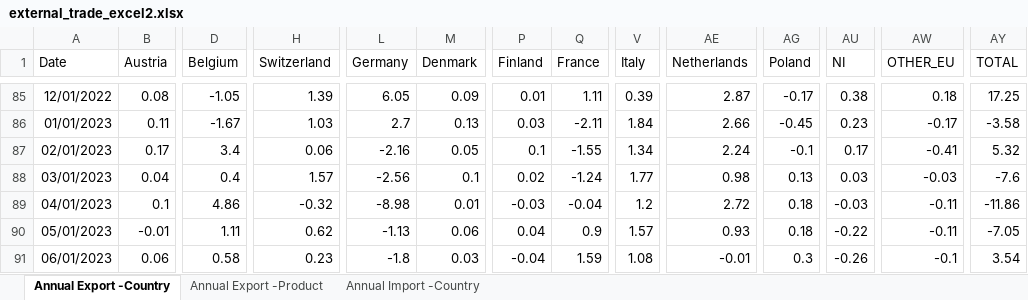
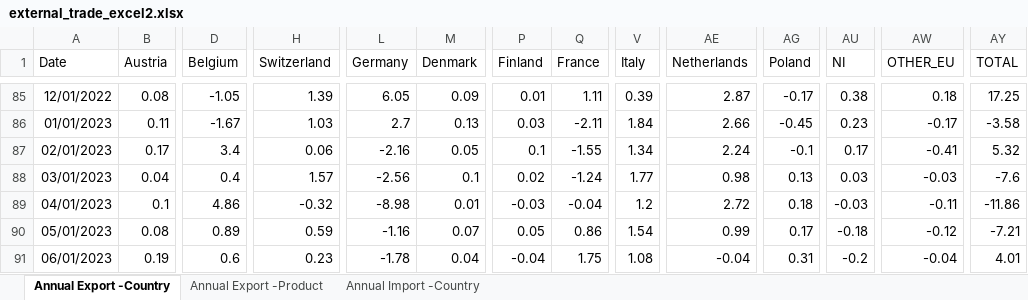
Before and after one commit to mflanagan201/gcal_auto, an Excel workbook: external_trade_excel2.xlsx, sheet Annual Export -Country, drawn as a sheet; only a part is shown, gaps mark what is left out; values as stored, in another font and other column widths than the file's, no borders; the diff covers the shown part only; the diff names each change by its address in the sheet, - before the commit and + after, or states it on an @@ line.

```diff
--- a/external_trade_excel2.xlsx (sheet Annual Export -Country)
+++ b/external_trade_excel2.xlsx (sheet Annual Export -Country)
-B90 (Austria): -0.01
+B90 (Austria): 0.08
-D90 (Belgium): 1.11
+D90 (Belgium): 0.89
-H90 (Switzerland): 0.62
+H90 (Switzerland): 0.59
-L90 (Germany): -1.13
+L90 (Germany): -1.16
-M90 (Denmark): 0.06
+M90 (Denmark): 0.07
-P90 (Finland): 0.04
+P90 (Finland): 0.05
-Q90 (France): 0.9
+Q90 (France): 0.86
-V90 (Italy): 1.57
+V90 (Italy): 1.54
-AE90 (Netherlands): 0.93
+AE90 (Netherlands): 0.99
-AG90 (Poland): 0.18
+AG90 (Poland): 0.17
-AU90 (NI): -0.22
+AU90 (NI): -0.18
-AW90 (OTHER_EU): -0.11
+AW90 (OTHER_EU): -0.12
-AY90 (TOTAL): -7.05
+AY90 (TOTAL): -7.21
-B91 (Austria): 0.06
+B91 (Austria): 0.19
-D91 (Belgium): 0.58
+D91 (Belgium): 0.6
-L91 (Germany): -1.8
+L91 (Germany): -1.78
-M91 (Denmark): 0.03
+M91 (Denmark): 0.04
-Q91 (France): 1.59
+Q91 (France): 1.75
-AE91 (Netherlands): -0.01
+AE91 (Netherlands): -0.04
-AG91 (Poland): 0.3
+AG91 (Poland): 0.31
-AU91 (NI): -0.26
+AU91 (NI): -0.2
-AW91 (OTHER_EU): -0.1
+AW91 (OTHER_EU): -0.04
-AY91 (TOTAL): 3.54
+AY91 (TOTAL): 4.01
```
Also changed, not shown: 5 added rows and 98 edited cells elsewhere in this sheet, sheet Annual Export -Product, sheet Annual Import -Country, INDEX_VALUES.XLSX, INFLATIONCONTRIBUTIONWEIGHTS.xlsx, 5 other files.
